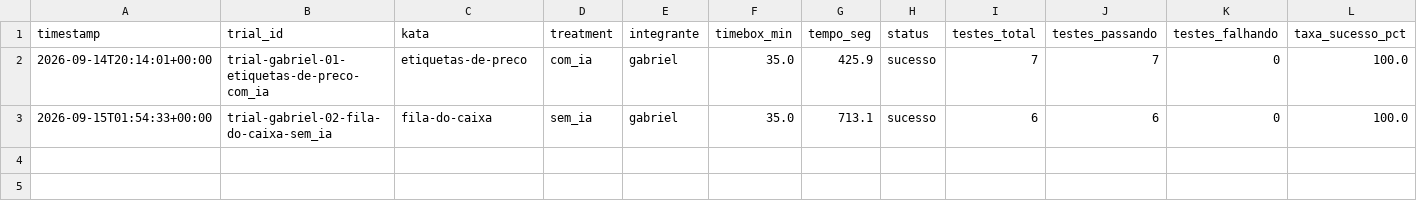
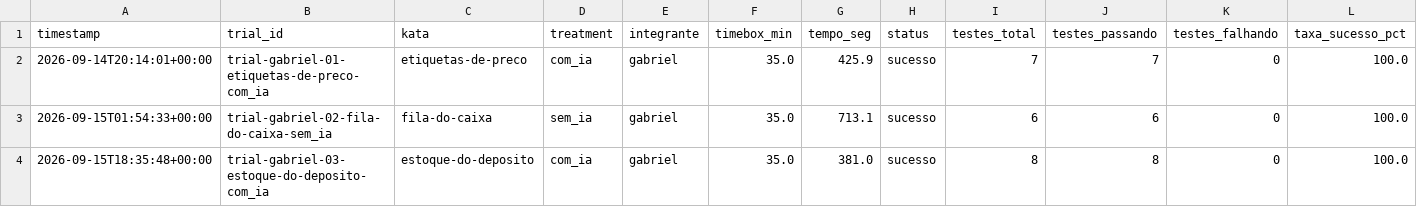
Before and after one commit to Lab-Experimentao/Lab02-AssistentesDeIA, a CSV file: results/time_results.csv, drawn as a sheet; the diff names each change by its address in the sheet, - before the commit and + after, or states it on an @@ line.

Commit message:
#28 Trial: Gabriel Reis - Kata 3 (com IA)

```diff
--- a/results/time_results.csv
+++ b/results/time_results.csv
+row 4: 2026-09-15T18:35:48+00:00 | trial-gabriel-03-estoque-do-deposito-com_ia | estoque-do-deposito | com_ia | gabriel | 35.0 | 381.0 | sucesso | 8 | 8 | 0 | 100.0
```
Also changed, not shown: results/metrics_results.csv, 2 other files.
